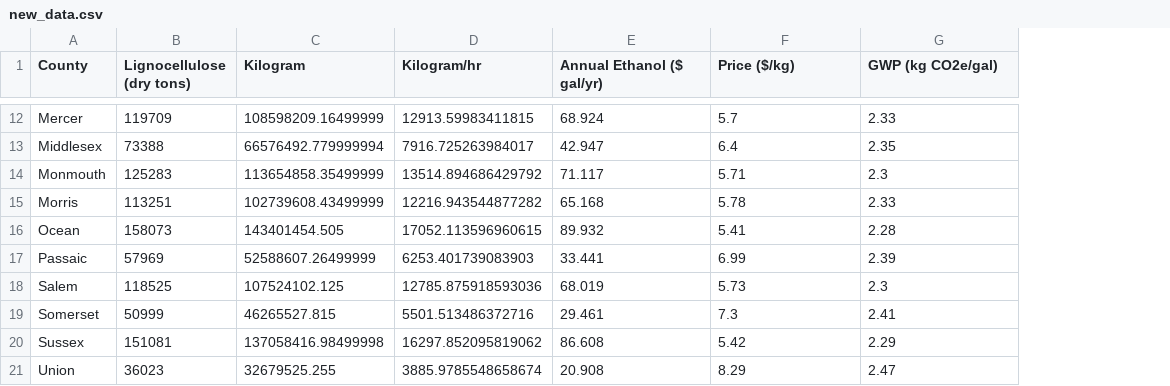
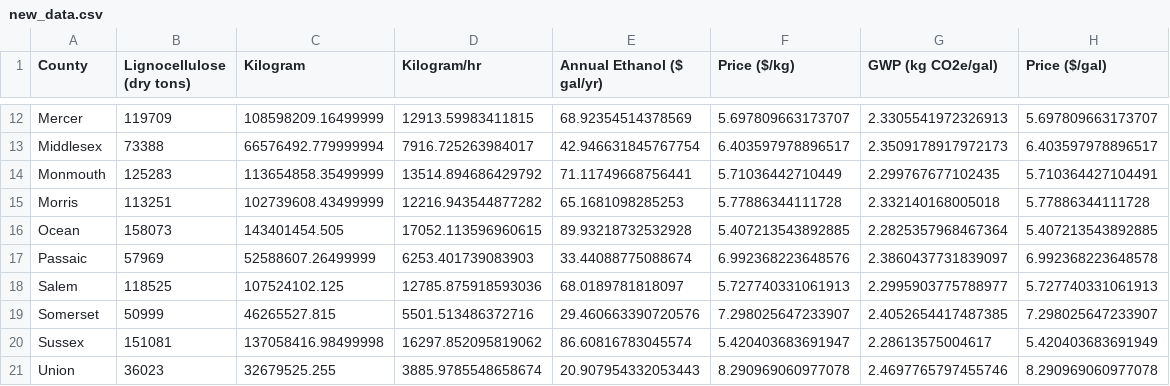
Before and after one commit to navronaman/ArestyWasteValorization, a CSV file: new_data.csv, drawn as a sheet; only a part is shown, gaps mark what is left out; the diff covers the shown part only; the diff names each change by its address in the sheet, - before the commit and + after, or states it on an @@ line.

```diff
--- a/new_data.csv
+++ b/new_data.csv
+column H (Price ($/gal)), rows 12-21: 5.697809663173707 | 6.403597978896517 | 5.710364427104491 | 5.77886344111728 | 5.407213543892885 | 6.992368223648578 | 5.727740331061913 | 7.298025647233907 | 5.420403683691949 | 8.290969060977078
-E12 (Annual Ethanol ($ gal/yr)): 68.924
+E12 (Annual Ethanol ($ gal/yr)): 68.92354514378569
-F12 (Price ($/kg)): 5.7
+F12 (Price ($/kg)): 5.697809663173707
-G12 (GWP (kg CO2e/gal)): 2.33
+G12 (GWP (kg CO2e/gal)): 2.3305541972326913
-E13 (Annual Ethanol ($ gal/yr)): 42.947
+E13 (Annual Ethanol ($ gal/yr)): 42.946631845767754
-F13 (Price ($/kg)): 6.4
+F13 (Price ($/kg)): 6.403597978896517
-G13 (GWP (kg CO2e/gal)): 2.35
+G13 (GWP (kg CO2e/gal)): 2.3509178917972173
-E14 (Annual Ethanol ($ gal/yr)): 71.117
+E14 (Annual Ethanol ($ gal/yr)): 71.11749668756441
-F14 (Price ($/kg)): 5.71
+F14 (Price ($/kg)): 5.71036442710449
-G14 (GWP (kg CO2e/gal)): 2.3
+G14 (GWP (kg CO2e/gal)): 2.299767677102435
-E15 (Annual Ethanol ($ gal/yr)): 65.168
+E15 (Annual Ethanol ($ gal/yr)): 65.1681098285253
-F15 (Price ($/kg)): 5.78
+F15 (Price ($/kg)): 5.77886344111728
-G15 (GWP (kg CO2e/gal)): 2.33
+G15 (GWP (kg CO2e/gal)): 2.332140168005018
-E16 (Annual Ethanol ($ gal/yr)): 89.932
+E16 (Annual Ethanol ($ gal/yr)): 89.93218732532928
-F16 (Price ($/kg)): 5.41
+F16 (Price ($/kg)): 5.407213543892885
-G16 (GWP (kg CO2e/gal)): 2.28
+G16 (GWP (kg CO2e/gal)): 2.2825357968467364
-E17 (Annual Ethanol ($ gal/yr)): 33.441
+E17 (Annual Ethanol ($ gal/yr)): 33.44088775088674
-F17 (Price ($/kg)): 6.99
+F17 (Price ($/kg)): 6.992368223648576
-G17 (GWP (kg CO2e/gal)): 2.39
+G17 (GWP (kg CO2e/gal)): 2.3860437731839097
-E18 (Annual Ethanol ($ gal/yr)): 68.019
+E18 (Annual Ethanol ($ gal/yr)): 68.0189781818097
-F18 (Price ($/kg)): 5.73
+F18 (Price ($/kg)): 5.727740331061913
-G18 (GWP (kg CO2e/gal)): 2.3
+G18 (GWP (kg CO2e/gal)): 2.2995903775788977
-E19 (Annual Ethanol ($ gal/yr)): 29.461
+E19 (Annual Ethanol ($ gal/yr)): 29.460663390720576
-F19 (Price ($/kg)): 7.3
+F19 (Price ($/kg)): 7.298025647233907
-G19 (GWP (kg CO2e/gal)): 2.41
+G19 (GWP (kg CO2e/gal)): 2.4052654417487385
-E20 (Annual Ethanol ($ gal/yr)): 86.608
+E20 (Annual Ethanol ($ gal/yr)): 86.60816783045574
-F20 (Price ($/kg)): 5.42
+F20 (Price ($/kg)): 5.420403683691947
-G20 (GWP (kg CO2e/gal)): 2.29
+G20 (GWP (kg CO2e/gal)): 2.28613575004617
-E21 (Annual Ethanol ($ gal/yr)): 20.908
+E21 (Annual Ethanol ($ gal/yr)): 20.907954332053443
-F21 (Price ($/kg)): 8.29
+F21 (Price ($/kg)): 8.290969060977078
-G21 (GWP (kg CO2e/gal)): 2.47
+G21 (GWP (kg CO2e/gal)): 2.4697765797455746
```
Also changed, not shown: 36 edited cells elsewhere in this file, 3 other files.
